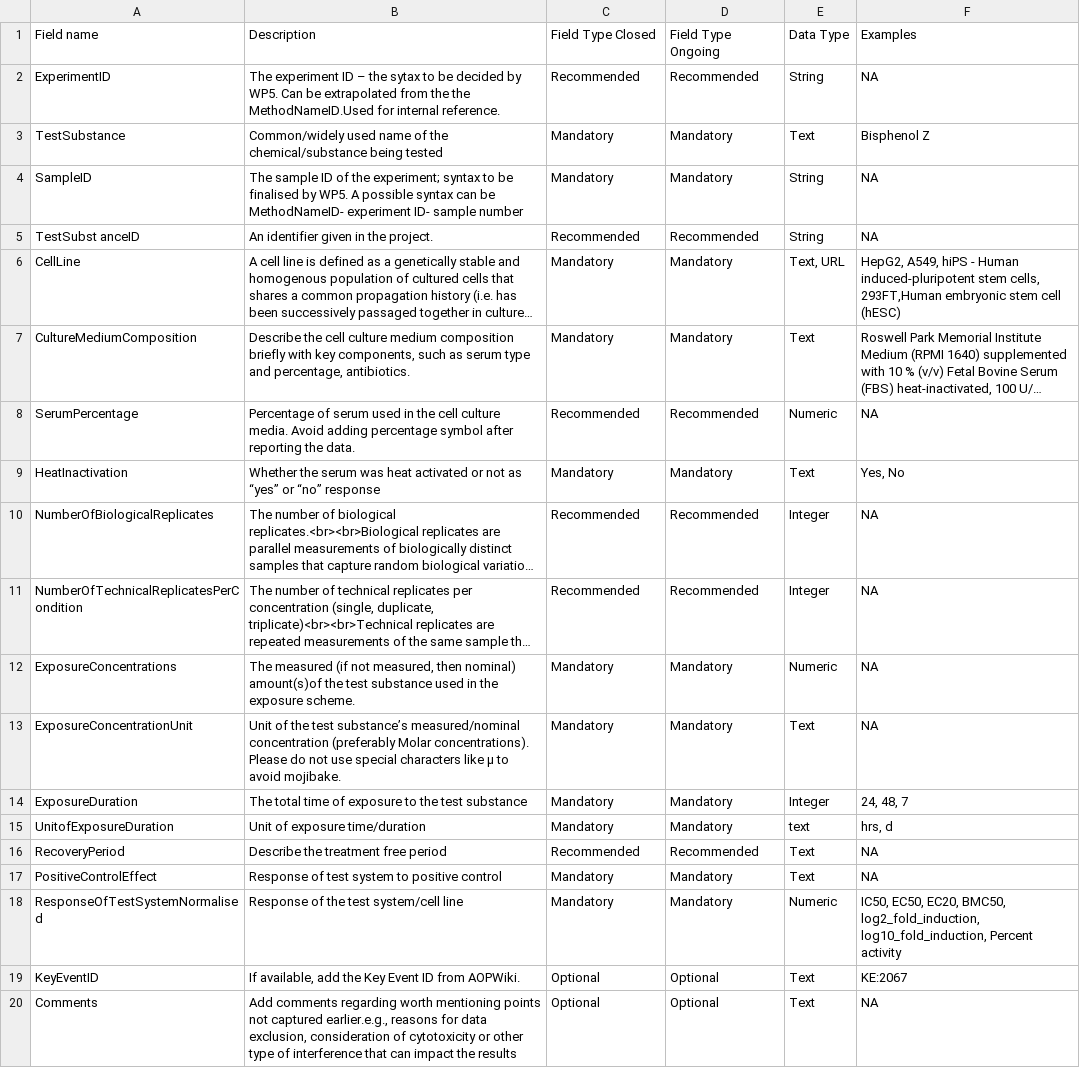
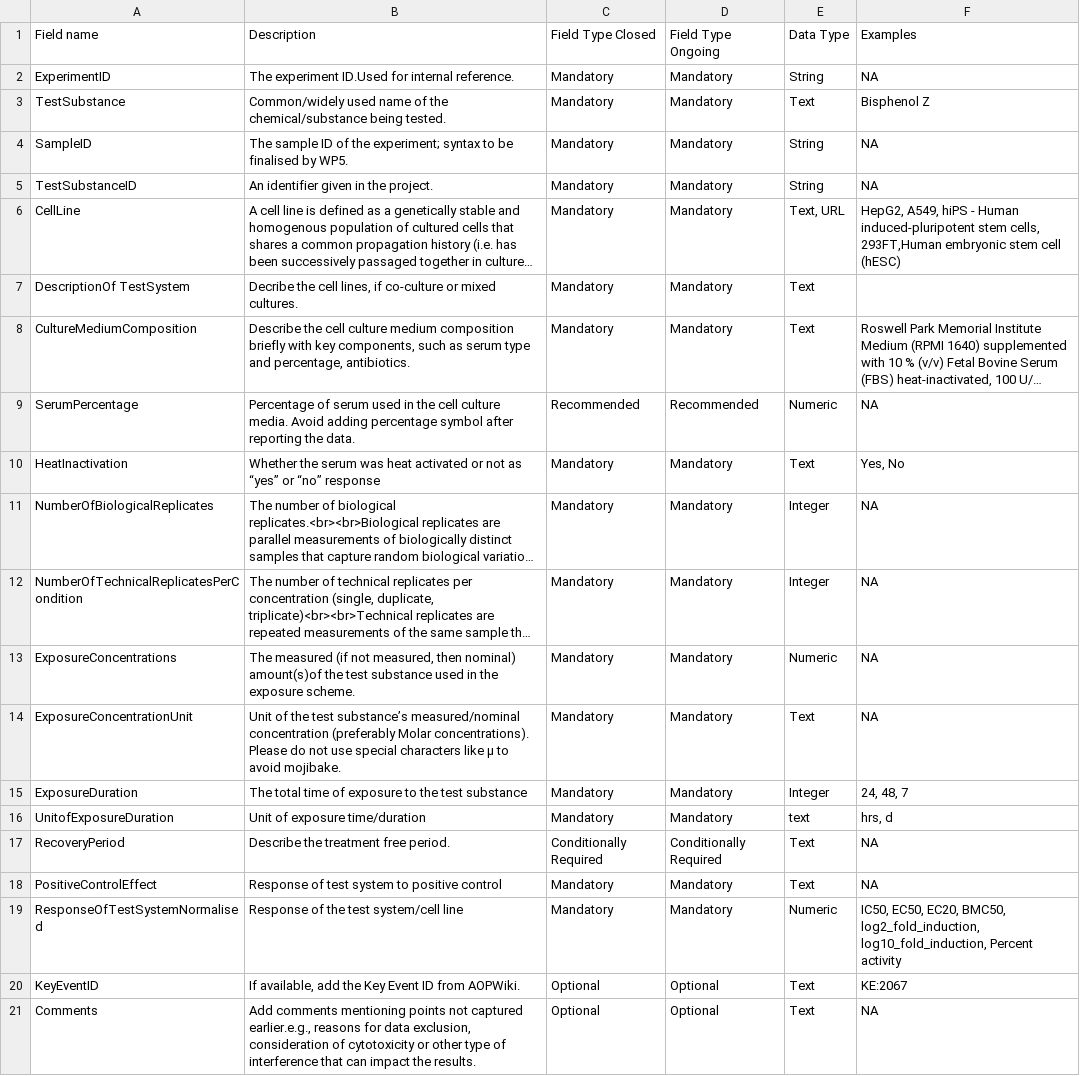
Before and after one commit to eu-parc/tox-template-guide, a CSV file: data/assay_summary_result.csv, drawn as a sheet; long unchanged cells end in …; addresses are those after the commit; the diff names each change by its address in the sheet, - before the commit and + after, or states it on an @@ line.

Commit message:
Update assay_summary_result.csv
Changed Field Requirements

```diff
--- a/data/assay_summary_result.csv
+++ b/data/assay_summary_result.csv
-B2: The experiment ID – the sytax to be decided by WP5. Can be extrapolated from the the MethodNameID.Used for internal…
+B2: The experiment ID.Used for internal…
-C2: Recommended
+C2: Mandatory
-D2: Recommended
+D2: Mandatory
-B3: …chemical/substance being tested
+B3: …chemical/substance being tested.
-B4: …by WP5. A possible syntax can be MethodNameID- experiment ID- sample number
+B4: …by WP5.
-A5: TestSubst anceID
+A5: TestSubstanceID
-C5: Recommended
+C5: Mandatory
-D5: Recommended
+D5: Mandatory
+row 7: DescriptionOf TestSystem | Decribe the cell lines, if co-culture or mixed cultures. | Mandatory | Mandatory | Text
-C11:C12: Recommended
+C11:C12: Mandatory
-D11:D12: Recommended
+D11:D12: Mandatory
-B17: Describe the treatment free period
+B17: Describe the treatment free period.
-C17: Recommended
+C17: Conditionally Required
-D17: Recommended
+D17: Conditionally Required
-B21: Add comments regarding worth mentioning points not captured earlier.e.g., reasons for data exclusion, consideration of cytotoxicity or other type of interference that can impact the results
+B21: Add comments mentioning points not captured earlier.e.g., reasons for data exclusion, consideration of cytotoxicity or other type of interference that can impact the results.
```
